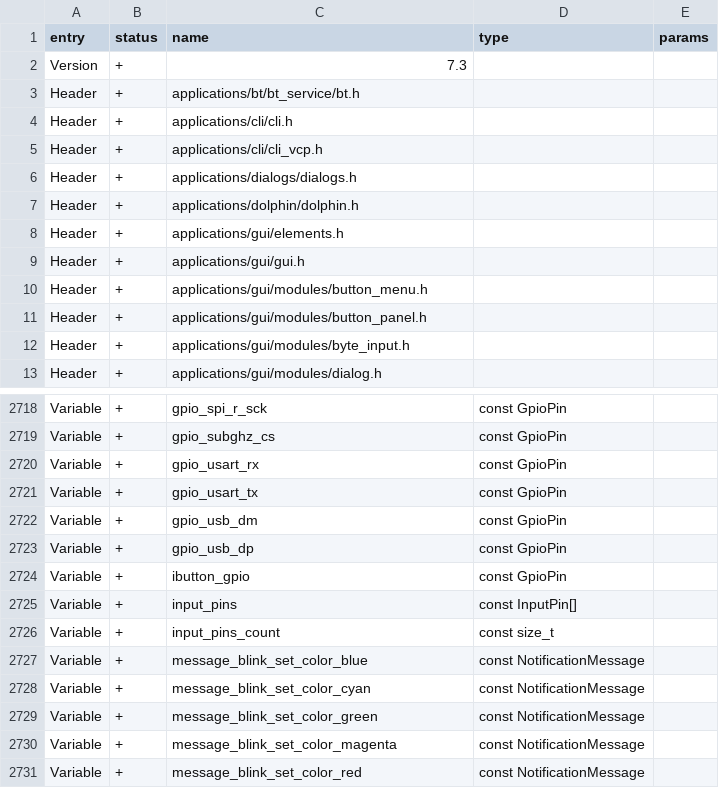
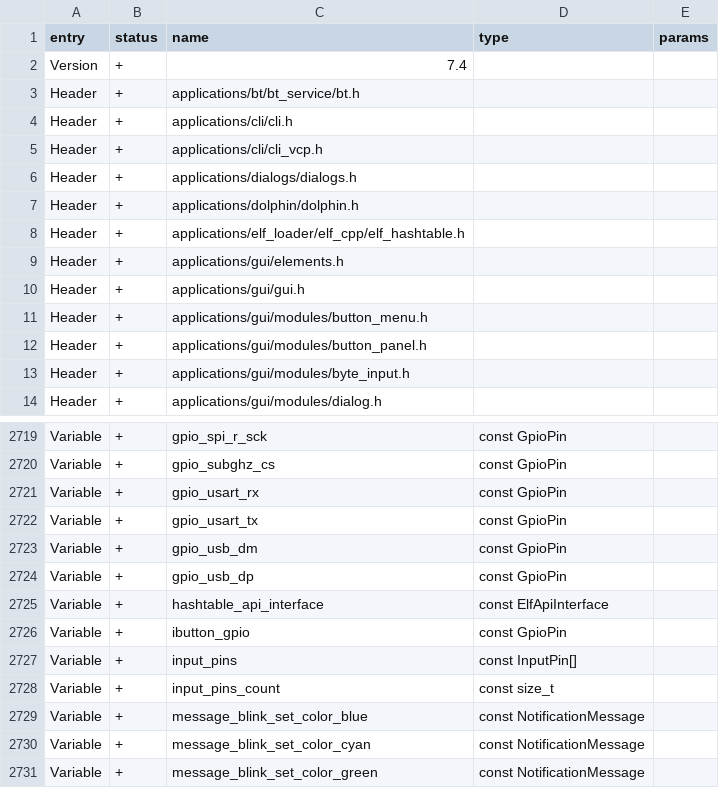
Before and after one commit to merlinepedra/flipperzero-firmware, a CSV file: firmware/targets/f7/api_symbols.csv, drawn as a sheet; only a part is shown, gaps mark what is left out; the shorter side is filled out with more unchanged rows.

Commit message:
Add API table to API table

```diff
--- a/firmware/targets/f7/api_symbols.csv
+++ b/firmware/targets/f7/api_symbols.csv
@@ -1,3 +1,3 @@
 entry,status,name,type,params
-Version,+,7.3,,
+Version,+,7.4,,
 Header,+,applications/bt/bt_service/bt.h,,
@@ -7,2 +7,3 @@ Header,+,applications/dialogs/dialogs.h,,
 Header,+,applications/dolphin/dolphin.h,,
+Header,+,applications/elf_loader/elf_cpp/elf_hashtable.h,,
 Header,+,applications/gui/elements.h,,
@@ -2723,2 +2724,3 @@ Variable,+,gpio_usb_dm,const GpioPin,
 Variable,+,gpio_usb_dp,const GpioPin,
+Variable,+,hashtable_api_interface,const ElfApiInterface,
 Variable,+,ibutton_gpio,const GpioPin,
```
